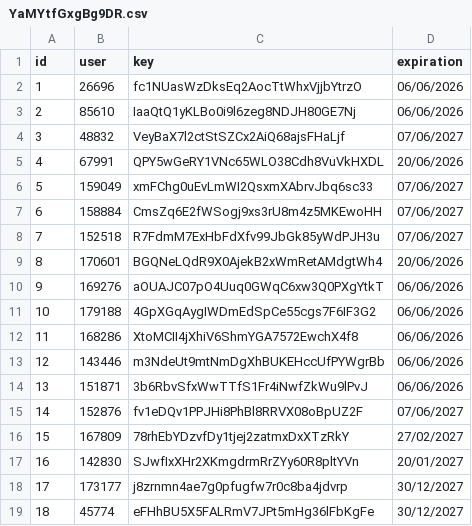
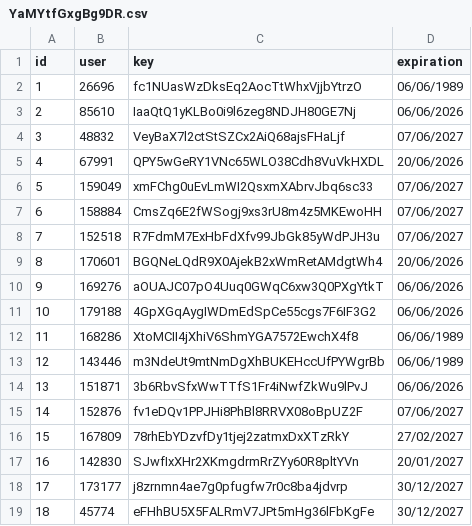
Before and after one commit to IntelVN/AqUJ9AcO4VgUXxz, a CSV file: YaMYtfGxgBg9DR.csv, drawn as a sheet.

Commit message:
test
test

```diff
--- a/YaMYtfGxgBg9DR.csv
+++ b/YaMYtfGxgBg9DR.csv
@@ -1,3 +1,3 @@
 id,user,key,expiration
-1,26696,fc1NUasWzDksEq2AocTtWhxVjjbYtrzO,06/06/2026
+1,26696,fc1NUasWzDksEq2AocTtWhxVjjbYtrzO,06/06/1989
 2,85610,IaaQtQ1yKLBo0i9l6zeg8NDJH80GE7Nj,06/06/2026
@@ -11,4 +11,4 @@ id,user,key,expiration
 10,179188,4GpXGqAygIWDmEdSpCe55cgs7F6IF3G2,06/06/2026
-11,168286,XtoMCII4jXhiV6ShmYGA7572EwchX4f8,06/06/2026
-12,143446,m3NdeUt9mtNmDgXhBUKEHccUfPYWgrBb,06/06/2026
+11,168286,XtoMCII4jXhiV6ShmYGA7572EwchX4f8,06/06/1989
+12,143446,m3NdeUt9mtNmDgXhBUKEHccUfPYWgrBb,06/06/1989
 13,151871,3b6RbvSfxWwTTfS1Fr4iNwfZkWu9lPvJ,06/06/2026
```
